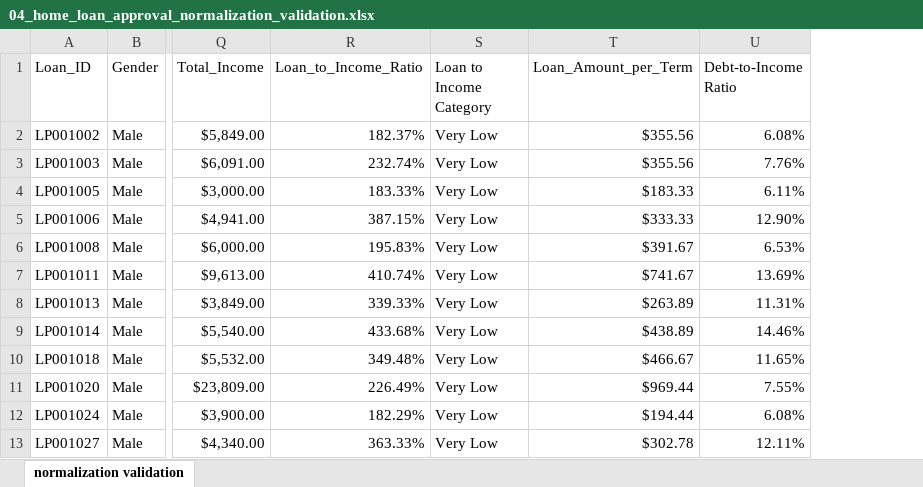
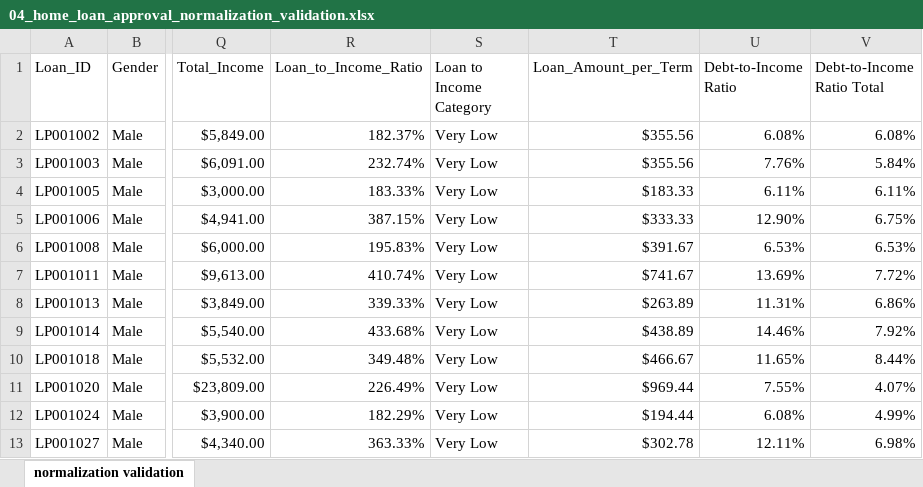
Before and after one commit to Aaron2k02/loan-approval-data-visualization, an Excel workbook: dataset/04_home_loan_approval_normalization_validation.xlsx, sheet normalization validation, drawn as a sheet; only a part is shown, gaps mark what is left out; values as stored, in another font and other column widths than the file's, no borders; table styles not drawn; the diff names each change by its address in the sheet, - before the commit and + after, or states it on an @@ line.

Commit message:
tableau init commit

```diff
--- a/dataset/04_home_loan_approval_normalization_validation.xlsx (sheet normalization validation)
+++ b/dataset/04_home_loan_approval_normalization_validation.xlsx (sheet normalization validation)
+column V (Debt-to-Income Ratio Total), rows 2-13: 6.08% | 5.84% | 6.11% | 6.75% | 6.53% | 7.72% | 6.86% | 7.92% | 8.44% | 4.07% | 4.99% | 6.98%
```
Also changed, not shown: dataset/03_home_loan_approval_feature_engineering.xlsx, dataset/05_home_loan_approval_outliers_treatment.xlsx, 2 other files.
